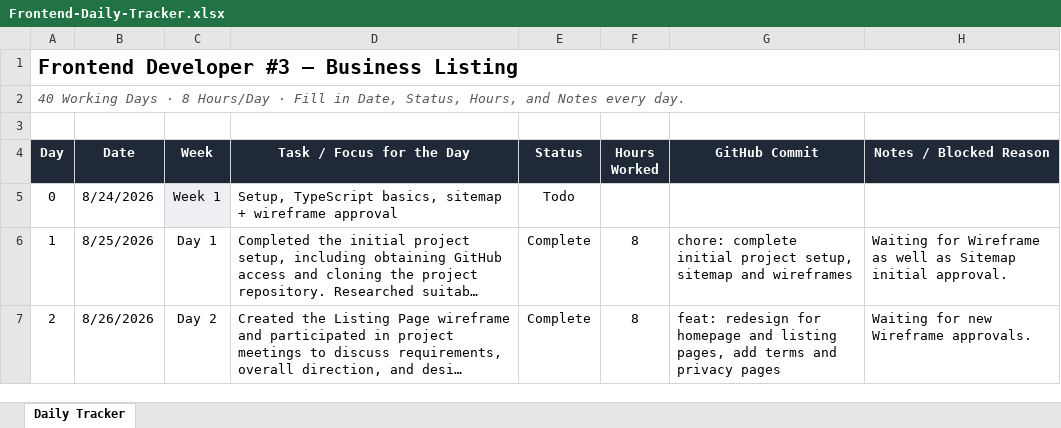
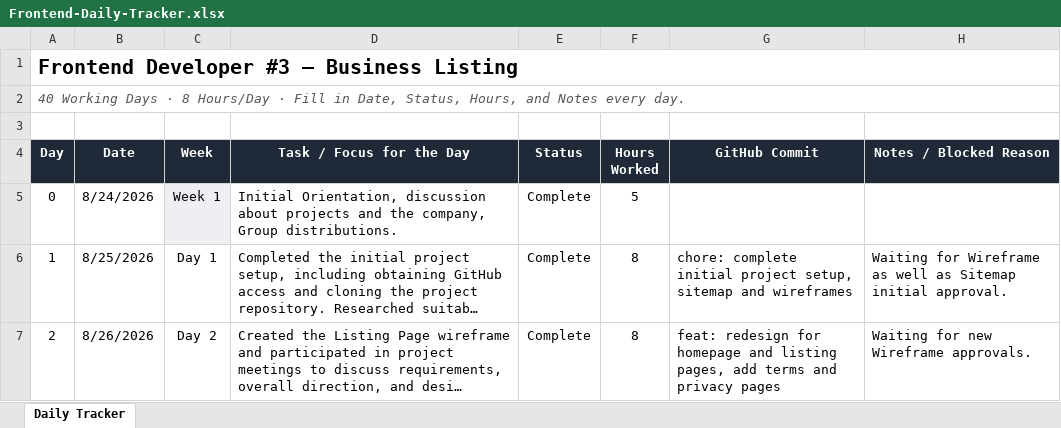
Before and after one commit to AdityaPudasaini/Business-Listing, an Excel workbook: frontend/Frontend-Daily-Tracker.xlsx, sheet Daily Tracker, drawn as a sheet; only a part is shown; long unchanged cells end in …; values as stored, in another font and other column widths than the file's, no borders; conditional formats not drawn; the diff covers the shown part only; the diff names each change by its address in the sheet, - before the commit and + after, or states it on an @@ line.

Commit message:
docs: added daily tracker spreadsheet

```diff
--- a/frontend/Frontend-Daily-Tracker.xlsx (sheet Daily Tracker)
+++ b/frontend/Frontend-Daily-Tracker.xlsx (sheet Daily Tracker)
-D5 (Task / Focus for the Day): Setup, TypeScript basics, sitemap + wireframe approval
+D5 (Task / Focus for the Day): Initial Orientation, discussion about projects and the company, Group distributions.
-E5 (Status): Todo
+E5 (Status): Complete
-F5 (Hours Worked): (empty)
+F5 (Hours Worked): 5
```
Also changed, not shown: 7 edited cells elsewhere in this sheet, 1 other file.
